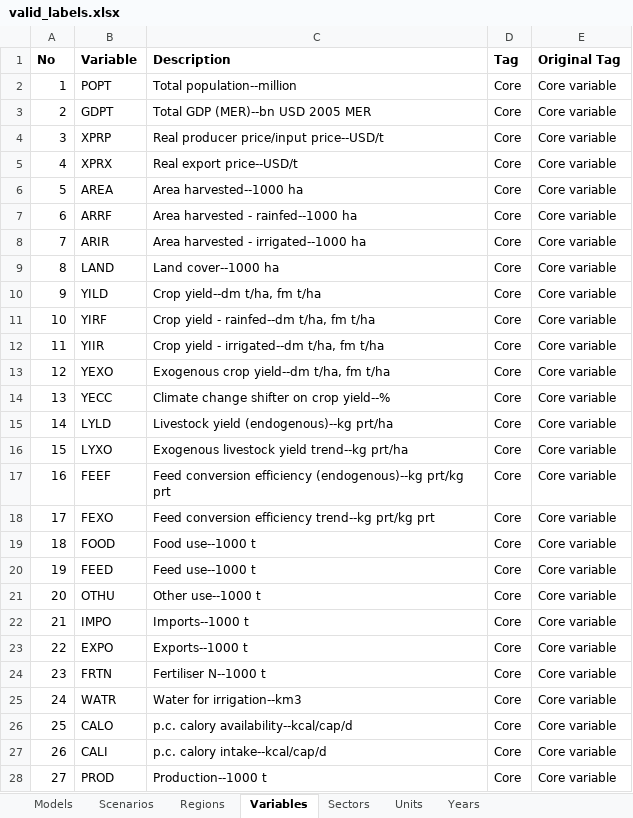
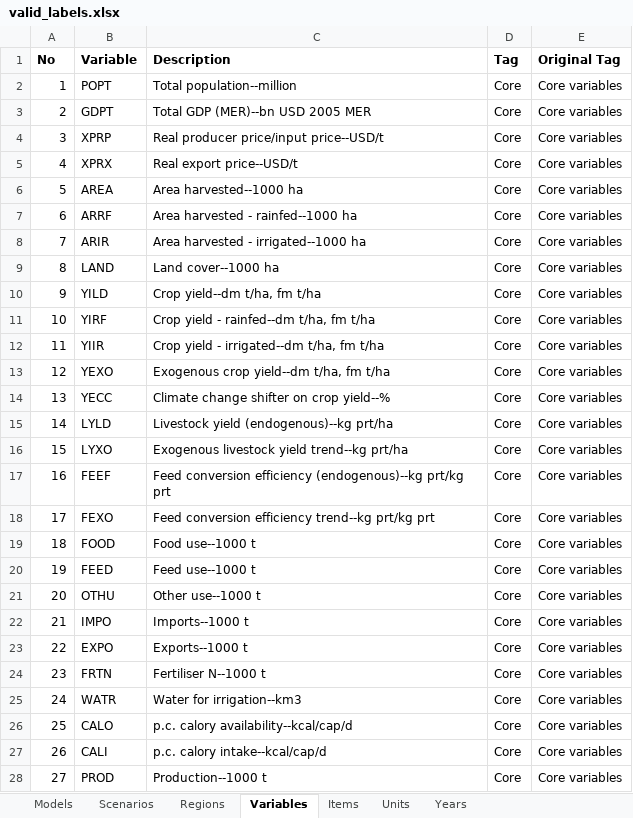
Before and after one commit to rcpurdue/agmip-submission, an Excel workbook: workingdir/valid_labels.xlsx, sheet Variables, drawn as a sheet; only a part is shown; values as stored, in another font and other column widths than the file's, no borders; the diff covers the shown part only; the diff names each change by its address in the sheet, - before the commit and + after, or states it on an @@ line.

```diff
--- a/workingdir/valid_labels.xlsx (sheet Variables)
+++ b/workingdir/valid_labels.xlsx (sheet Variables)
-sheet tab: Sectors
+sheet tab: Items
-E2:E28 (Original Tag): Core variable
+E2:E28 (Original Tag): Core variables
```
Also changed, not shown: 16 edited cells elsewhere in this sheet, sheet Items, 1 other file.
